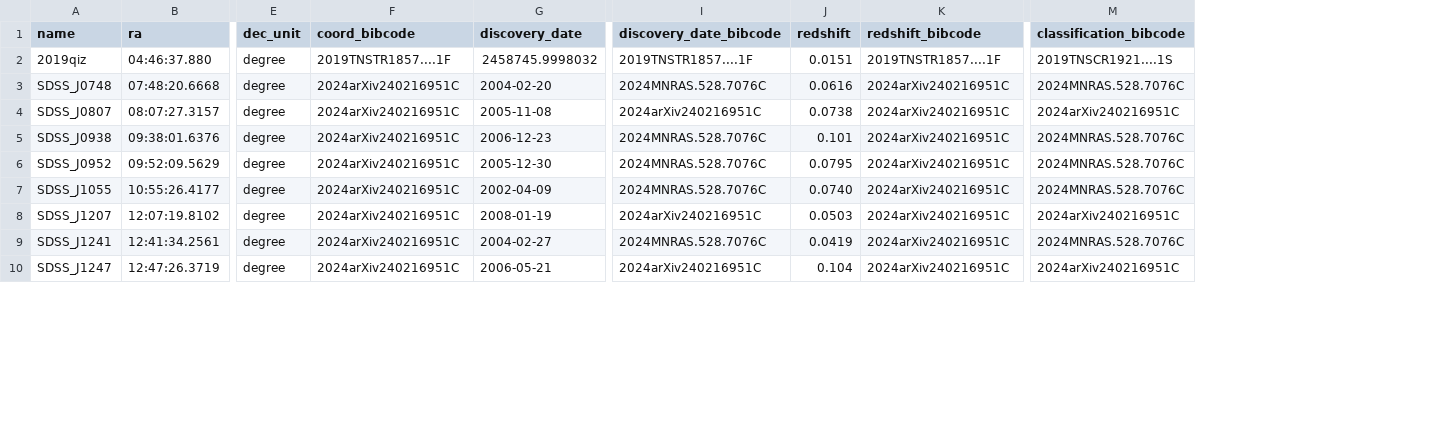
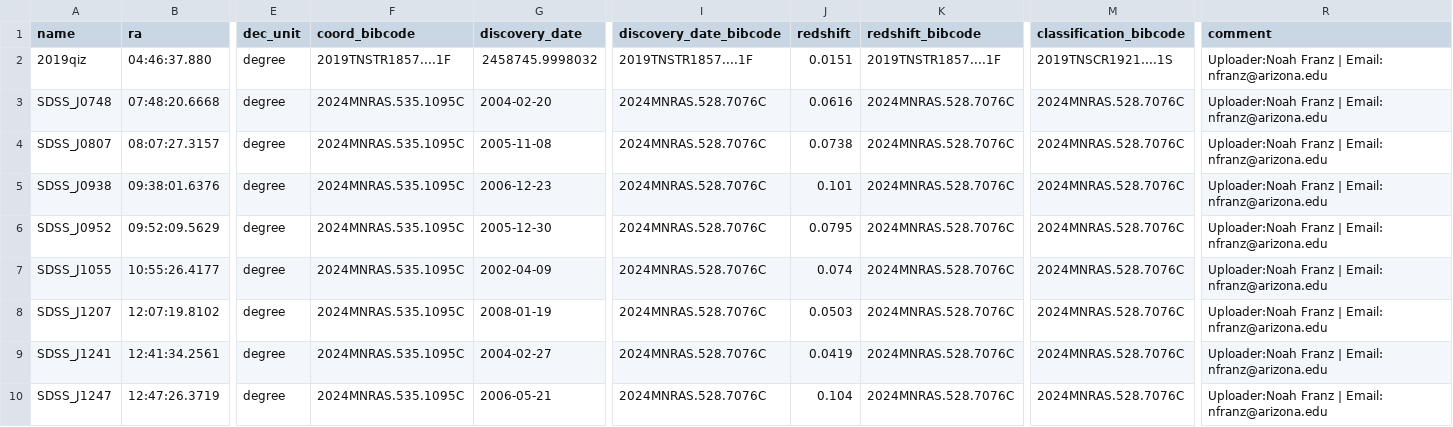
Before and after one commit to noahfranz13/radio-ecle, a CSV file: ecle-metadata.csv, drawn as a sheet; only a part is shown, gaps mark what is left out; the diff covers the shown part only; the diff names each change by its address in the sheet, - before the commit and + after, or states it on an @@ line.

```diff
--- a/ecle-metadata.csv
+++ b/ecle-metadata.csv
+column R (comment), rows 2-10: all Uploader:Noah Franz | Email: nfranz@arizona.edu
-F3:F10 (coord_bibcode): 2024arXiv240216951C
+F3:F10 (coord_bibcode): 2024MNRAS.535.1095C
-K3:K10 (redshift_bibcode): 2024arXiv240216951C
+K3:K10 (redshift_bibcode): 2024MNRAS.528.7076C
-I4 (discovery_date_bibcode): 2024arXiv240216951C
+I4 (discovery_date_bibcode): 2024MNRAS.528.7076C
-M4 (classification_bibcode): 2024arXiv240216951C
+M4 (classification_bibcode): 2024MNRAS.528.7076C
-J7 (redshift): 0.0740
+J7 (redshift): 0.074
-I8 (discovery_date_bibcode): 2024arXiv240216951C
+I8 (discovery_date_bibcode): 2024MNRAS.528.7076C
-M8 (classification_bibcode): 2024arXiv240216951C
+M8 (classification_bibcode): 2024MNRAS.528.7076C
-I10 (discovery_date_bibcode): 2024arXiv240216951C
+I10 (discovery_date_bibcode): 2024MNRAS.528.7076C
-M10 (classification_bibcode): 2024arXiv240216951C
+M10 (classification_bibcode): 2024MNRAS.528.7076C
```
Also changed, not shown: 23 edited cells elsewhere in this file, ecle-photometry.csv, private_otter_data/summary.csv, 51 other files.
